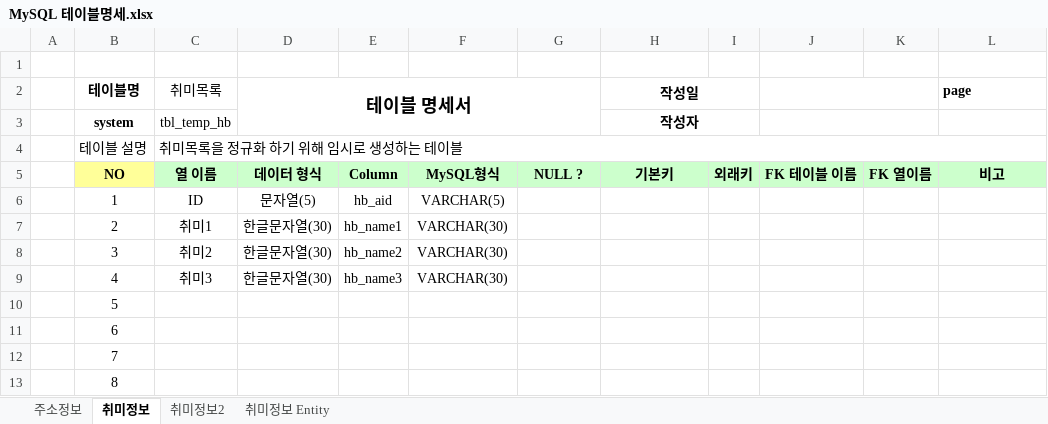
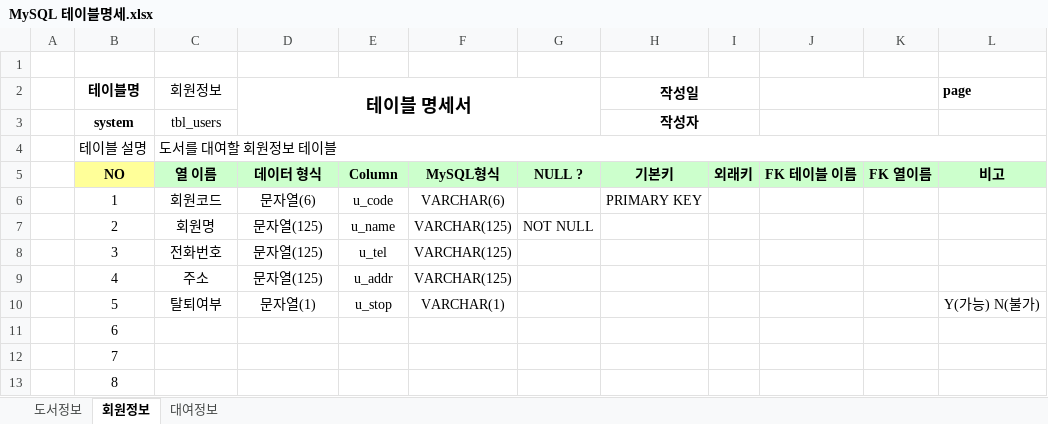
Before and after one commit to humi53/Biz_2023_07_Server, an Excel workbook: document/MySQL 테이블명세.xlsx, sheet 회원정보, drawn as a sheet; only a part is shown; values as stored, in another font and other column widths than the file's, no borders; the diff names each change by its address in the sheet, - before the commit and + after, or states it on an @@ line.

```diff
--- a/document/MySQL 테이블명세.xlsx (sheet 회원정보)
+++ b/document/MySQL 테이블명세.xlsx (sheet 회원정보)
-sheet tab: 주소정보
+sheet tab: 도서정보
-sheet tab: 취미정보
+sheet tab: 회원정보
-sheet tab: 취미정보2
+sheet tab: 대여정보
-sheet tab: 취미정보 Entity
-C2: 취미목록
+C2: 회원정보
-C3 (회원정보): tbl_temp_hb
+C3 (회원정보): tbl_users
-C4 (회원정보): 취미목록을 정규화 하기 위해 임시로 생성하는 테이블
+C4 (회원정보): 도서를 대여할 회원정보 테이블
-C6 (회원정보): ID
+C6 (회원정보): 회원코드
-D6 (테이블 명세서): 문자열(5)
+D6 (테이블 명세서): 문자열(6)
-E6: hb_aid
+E6: u_code
-F6: VARCHAR(5)
+F6: VARCHAR(6)
-H6 (작성일): (empty)
+H6 (작성일): PRIMARY KEY
-C7 (회원정보): 취미1
+C7 (회원정보): 회원명
-D7:D9 (테이블 명세서): 한글문자열(30)
+D7:D9 (테이블 명세서): 문자열(125)
-E7: hb_name1
+E7: u_name
-F7:F9: VARCHAR(30)
+F7:F9: VARCHAR(125)
-G7: (empty)
+G7: NOT NULL
-C8 (회원정보): 취미2
+C8 (회원정보): 전화번호
-E8: hb_name2
+E8: u_tel
-C9 (회원정보): 취미3
+C9 (회원정보): 주소
-E9: hb_name3
+E9: u_addr
-C10 (회원정보): (empty)
+C10 (회원정보): 탈퇴여부
-D10 (테이블 명세서): (empty)
+D10 (테이블 명세서): 문자열(1)
-E10: (empty)
+E10: u_stop
-F10: (empty)
+F10: VARCHAR(1)
-L10 (page): (empty)
+L10 (page): Y(가능) N(불가)
```
Also changed, not shown: sheet 대여정보, sheet 도서정보, 31 other files.
